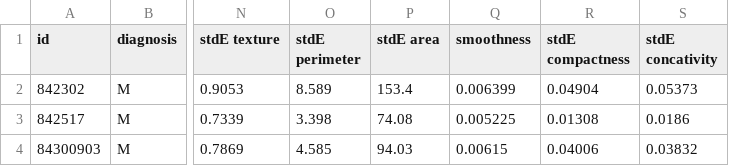
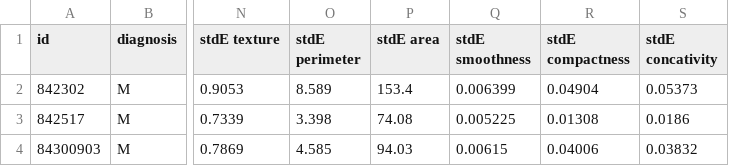
Before and after one commit to t42merli/multilayer-perceptron, a CSV file: data.csv, drawn as a sheet; only a part is shown, gaps mark what is left out; the diff names each change by its address in the sheet, - before the commit and + after, or states it on an @@ line.

```diff
--- a/data.csv
+++ b/data.csv
-Q1: smoothness
+Q1: stdE smoothness
```
Also changed, not shown: 2 other files.
